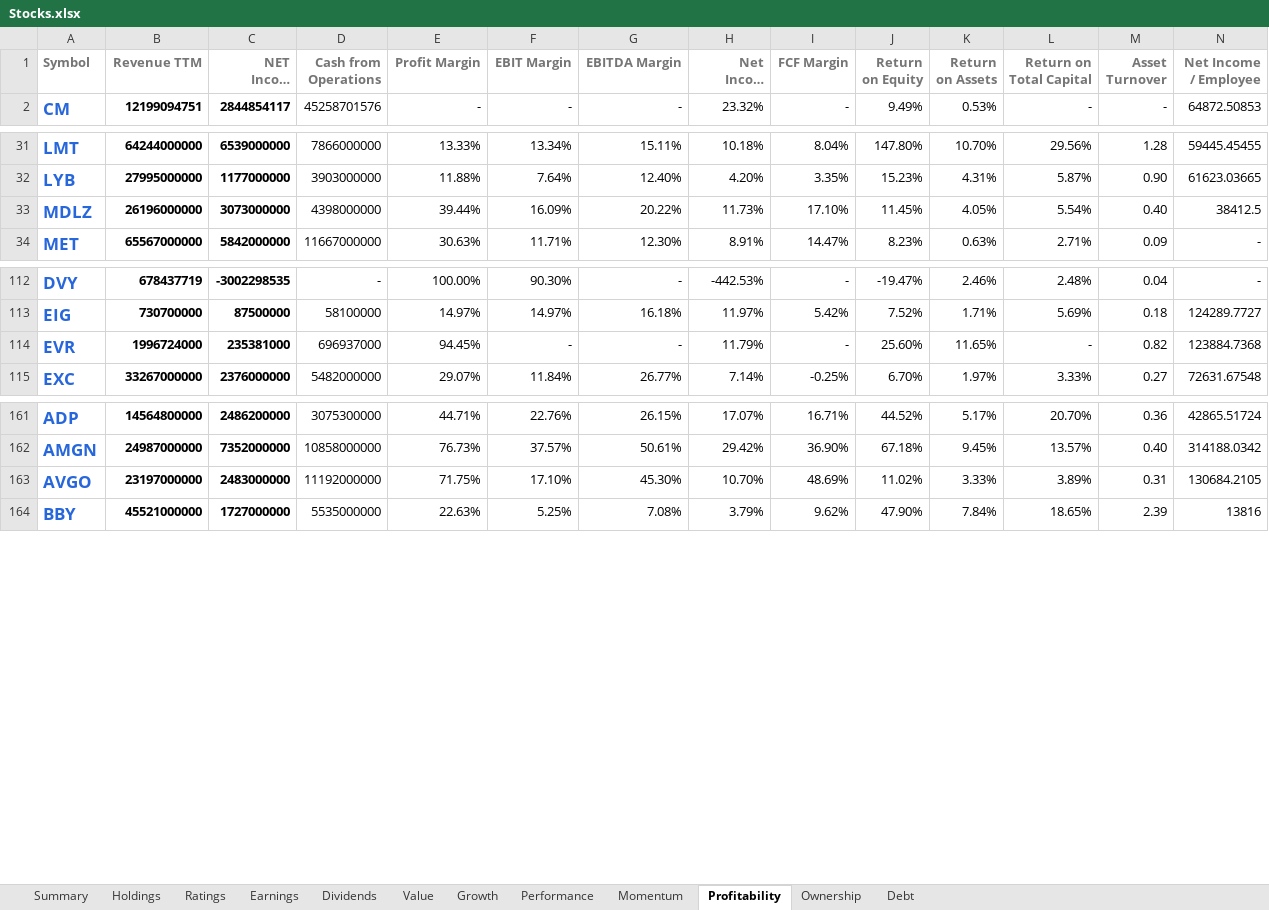
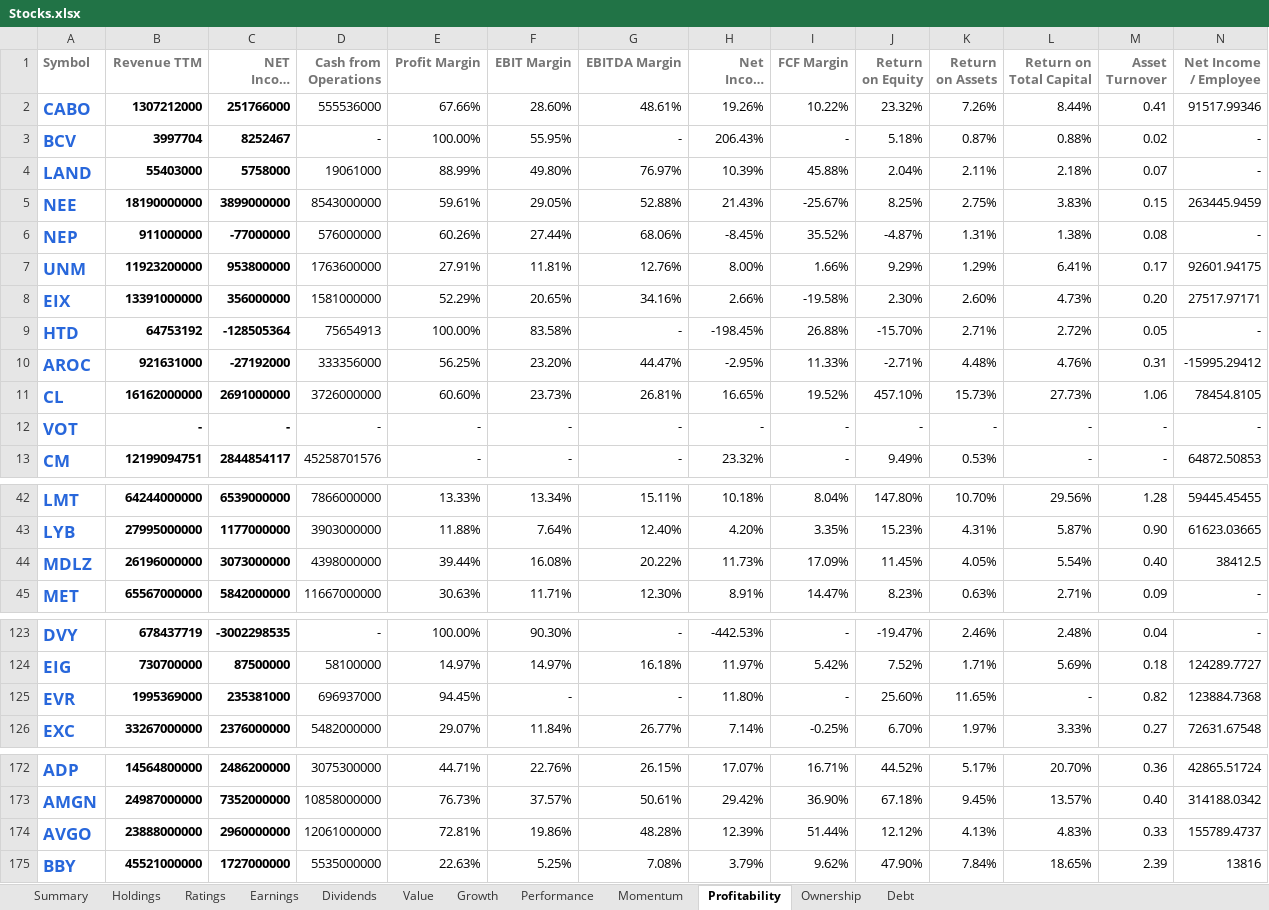
Before and after one commit to mucolon/opt-portfolio, an Excel workbook: data/Stocks.xlsx, sheet Profitability, drawn as a sheet; only a part is shown, gaps mark what is left out; long unchanged cells end in …; values as stored, in another font and other column widths than the file's, no borders; conditional formats and table styles not drawn; addresses are those after the commit; the diff covers the shown part only; the diff names each change by its address in the sheet, - before the commit and + after, or states it on an @@ line.

```diff
--- a/data/Stocks.xlsx (sheet Profitability)
+++ b/data/Stocks.xlsx (sheet Profitability)
+row 2: CABO | 1307212000 | 251766000 | 555536000 | 67.66% | 28.60% | 48.61% | 19.26% | 10.22% | 23.32% | 7.26% | 8.44% | 0.41 | 91517.99346
+row 3: BCV | 3997704 | 8252467 | - | 100.00% | 55.95% | - | 206.43% | - | 5.18% | 0.87% | 0.88% | 0.02 | -
+row 4: LAND | 55403000 | 5758000 | 19061000 | 88.99% | 49.80% | 76.97% | 10.39% | 45.88% | 2.04% | 2.11% | 2.18% | 0.07 | -
+row 5: NEE | 18190000000 | 3899000000 | 8543000000 | 59.61% | 29.05% | 52.88% | 21.43% | -25.67% | 8.25% | 2.75% | 3.83% | 0.15 | 263445.9459
+row 6: NEP | 911000000 | -77000000 | 576000000 | 60.26% | 27.44% | 68.06% | -8.45% | 35.52% | -4.87% | 1.31% | 1.38% | 0.08 | -
+row 7: UNM | 11923200000 | 953800000 | 1763600000 | 27.91% | 11.81% | 12.76% | 8.00% | 1.66% | 9.29% | 1.29% | 6.41% | 0.17 | 92601.94175
+row 8: EIX | 13391000000 | 356000000 | 1581000000 | 52.29% | 20.65% | 34.16% | 2.66% | -19.58% | 2.30% | 2.60% | 4.73% | 0.20 | 27517.97171
+row 9: HTD | 64753192 | -128505364 | 75654913 | 100.00% | 83.58% | - | -198.45% | 26.88% | -15.70% | 2.71% | 2.72% | 0.05 | -
+row 10: AROC | 921631000 | -27192000 | 333356000 | 56.25% | 23.20% | 44.47% | -2.95% | 11.33% | -2.71% | 4.48% | 4.76% | 0.31 | -15995.29412
+row 11: CL | 16162000000 | 2691000000 | 3726000000 | 60.60% | 23.73% | 26.81% | 16.65% | 19.52% | 457.10% | 15.73% | 27.73% | 1.06 | 78454.8105
+row 12: VOT | - | - | - | - | - | - | - | - | - | - | - | - | -
-F44 (EBIT Margin): 16.09%
+F44 (EBIT Margin): 16.08%
-I44 (FCF Margin): 17.10%
+I44 (FCF Margin): 17.09%
-B125 (Revenue TTM): 1996724000
+B125 (Revenue TTM): 1995369000
-H125 (Net Income Margin): 11.79%
+H125 (Net Income Margin): 11.80%
-B174 (Revenue TTM): 23197000000
+B174 (Revenue TTM): 23888000000
-C174 (NET Income TTM): 2483000000
+C174 (NET Income TTM): 2960000000
-D174 (Cash from Operations): 11192000000
+D174 (Cash from Operations): 12061000000
-E174 (Profit Margin): 71.75%
+E174 (Profit Margin): 72.81%
-F174 (EBIT Margin): 17.10%
+F174 (EBIT Margin): 19.86%
-G174 (EBITDA Margin): 45.30%
+G174 (EBITDA Margin): 48.28%
-H174 (Net Income Margin): 10.70%
+H174 (Net Income Margin): 12.39%
-I174 (FCF Margin): 48.69%
+I174 (FCF Margin): 51.44%
-J174 (Return on Equity): 11.02%
+J174 (Return on Equity): 12.12%
-K174 (Return on Assets): 3.33%
+K174 (Return on Assets): 4.13%
-L174 (Return on Total Capital): 3.89%
+L174 (Return on Total Capital): 4.83%
-M174 (Asset Turnover): 0.31
+M174 (Asset Turnover): 0.33
-N174 (Net Income / Employee): 130684.2105
+N174 (Net Income / Employee): 155789.4737
```
Also changed, not shown: 23 edited cells elsewhere in this sheet, sheet Performance, sheet Momentum, sheet Summary, sheet Value, sheet Holdings, sheet Dividends, 5 more sheets, 6 other files.
